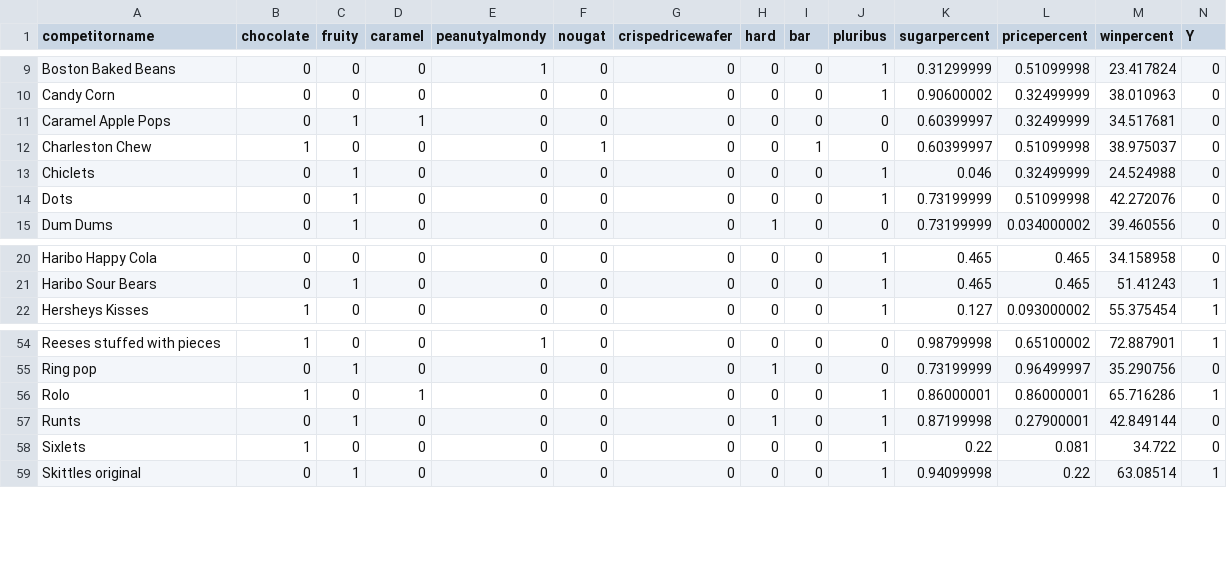
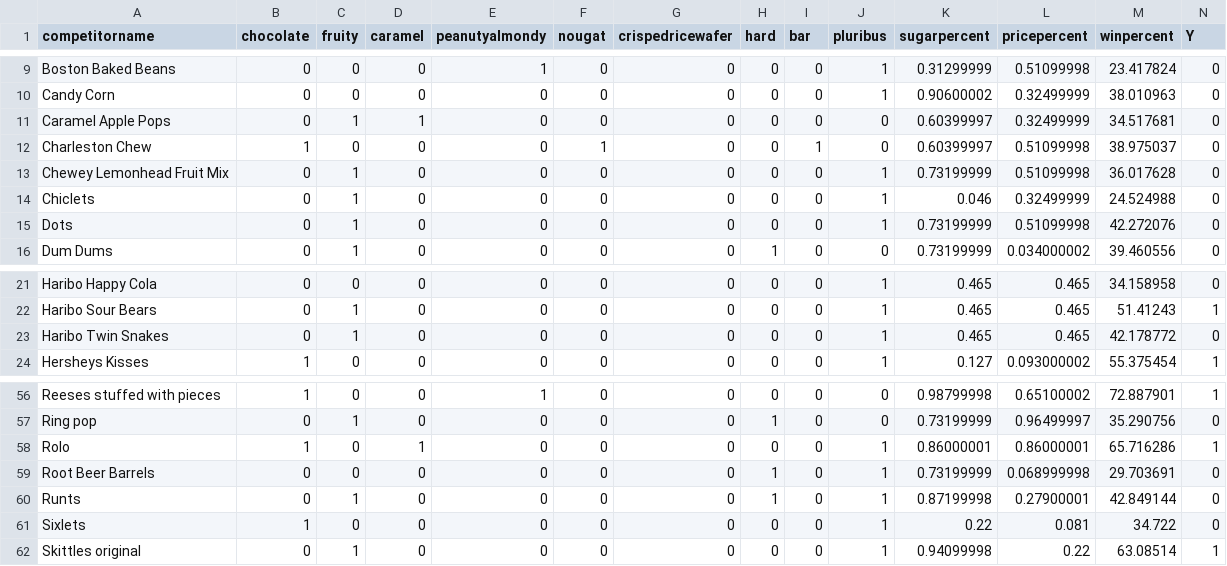
Before and after one commit to zeionara/ml-in-r, a CSV file: logistic-regression/candies-train.csv, drawn as a sheet; only a part is shown, gaps mark what is left out.

Commit message:
Updated train data for the logistic regression script

```diff
--- a/logistic-regression/candies-train.csv
+++ b/logistic-regression/candies-train.csv
@@ -12,2 +12,3 @@ Caramel Apple Pops,0,1,1,0,0,0,0,0,0,0.60399997,0.32499999,34.517681,0
 Charleston Chew,1,0,0,0,1,0,0,1,0,0.60399997,0.51099998,38.975037,0
+Chewey Lemonhead Fruit Mix,0,1,0,0,0,0,0,0,1,0.73199999,0.51099998,36.017628,0
 Chiclets,0,1,0,0,0,0,0,0,1,0.046,0.32499999,24.524988,0
@@ -21,2 +22,3 @@ Haribo Happy Cola,0,0,0,0,0,0,0,0,1,0.465,0.465,34.158958,0
 Haribo Sour Bears,0,1,0,0,0,0,0,0,1,0.465,0.465,51.41243,1
+Haribo Twin Snakes,0,1,0,0,0,0,0,0,1,0.465,0.465,42.178772,0
 Hersheys Kisses,1,0,0,0,0,0,0,0,1,0.127,0.093000002,55.375454,1
@@ -56,2 +58,3 @@ Ring pop,0,1,0,0,0,0,1,0,0,0.73199999,0.96499997,35.290756,0
 Rolo,1,0,1,0,0,0,0,0,1,0.86000001,0.86000001,65.716286,1
+Root Beer Barrels,0,0,0,0,0,0,1,0,1,0.73199999,0.068999998,29.703691,0
 Runts,0,1,0,0,0,0,1,0,1,0.87199998,0.27900001,42.849144,0
```
Also changed, not shown: 1 other file.
